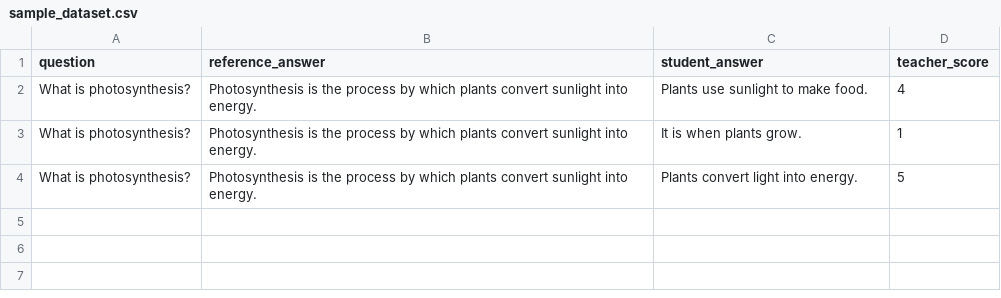
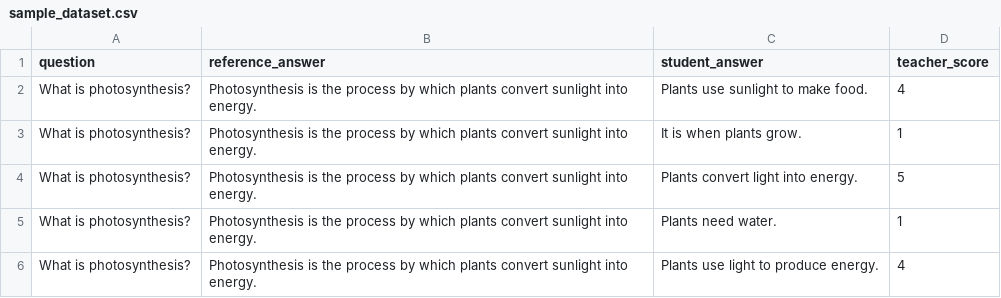
Before and after one commit to shukrullohB/Graduation_project, a CSV file: nlp_service/app/data/sample_dataset.csv, drawn as a sheet; the diff names each change by its address in the sheet, - before the commit and + after, or states it on an @@ line.

```diff
--- a/nlp_service/app/data/sample_dataset.csv
+++ b/nlp_service/app/data/sample_dataset.csv
+row 5: What is photosynthesis? | Photosynthesis is the process by which plants convert sunlight into energy. | Plants need water. | 1
+row 6: What is photosynthesis? | Photosynthesis is the process by which plants convert sunlight into energy. | Plants use light to produce energy. | 4
```
Also changed, not shown: 9 other files.
